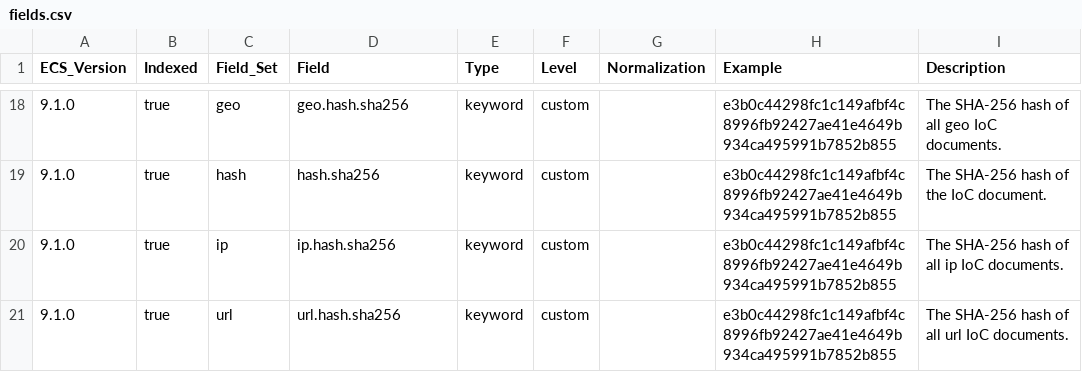
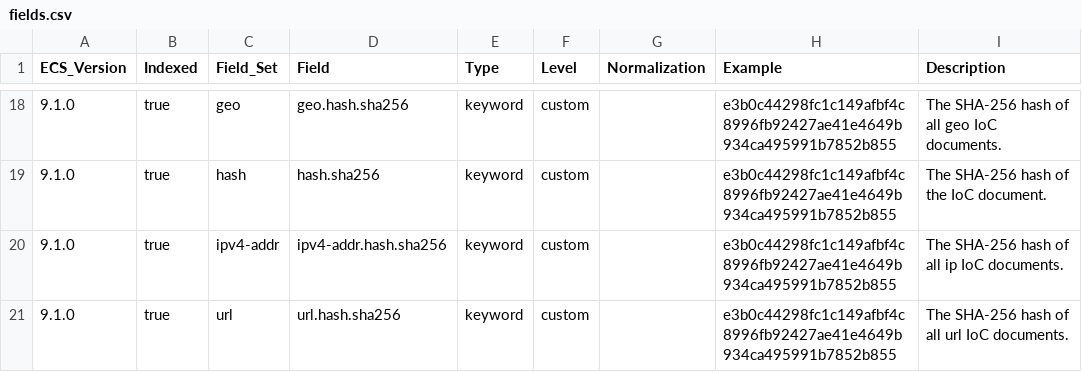
Before and after one commit to wazuh/wazuh-indexer-plugins, a CSV file: ecs/cti/ioc/docs/fields.csv, drawn as a sheet; only a part is shown, gaps mark what is left out.

```diff
--- a/ecs/cti/ioc/docs/fields.csv
+++ b/ecs/cti/ioc/docs/fields.csv
@@ -19,3 +19,3 @@ ECS_Version,Indexed,Field_Set,Field,Type,Level,Normalization,Example,Description
 9.1.0,true,hash,hash.sha256,keyword,custom,,e3b0c44298fc1c149afbf4c8996fb92427ae41e4649b934ca495991b7852b855,The SHA-256 hash of the IoC document.
-9.1.0,true,ip,ip.hash.sha256,keyword,custom,,e3b0c44298fc1c149afbf4c8996fb92427ae41e4649b934ca495991b7852b855,The SHA-256 hash of all ip IoC documents.
+9.1.0,true,ipv4-addr,ipv4-addr.hash.sha256,keyword,custom,,e3b0c44298fc1c149afbf4c8996fb92427ae41e4649b934ca495991b7852b855,The SHA-256 hash of all ip IoC documents.
 9.1.0,true,url,url.hash.sha256,keyword,custom,,e3b0c44298fc1c149afbf4c8996fb92427ae41e4649b934ca495991b7852b855,The SHA-256 hash of all url IoC documents.
```
Also changed, not shown: 1 other file.
